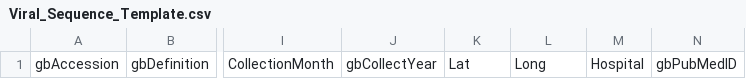
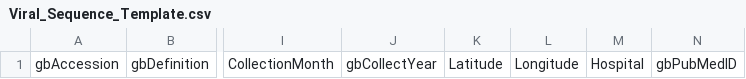
Before and after one commit to tvarrelman/LassaMapping, a CSV file: LassaMappingApp/static/Viral_Sequence_Template.csv, drawn as a sheet; only a part is shown, gaps mark what is left out; the diff names each change by its address in the sheet, - before the commit and + after, or states it on an @@ line.

Commit message:
Update Viral_Sequence_Template.csv
Changed: lat lon to Latitude Longitude

```diff
--- a/LassaMappingApp/static/Viral_Sequence_Template.csv
+++ b/LassaMappingApp/static/Viral_Sequence_Template.csv
-K1: Lat
+K1: Latitude
-L1: Long
+L1: Longitude
```
